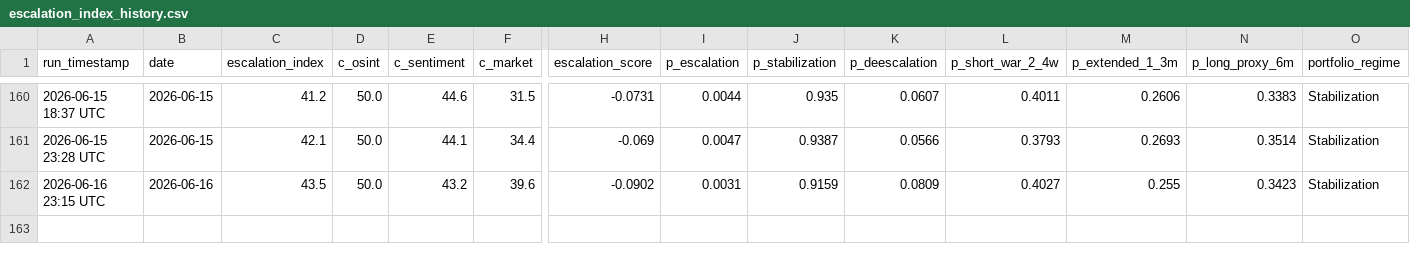
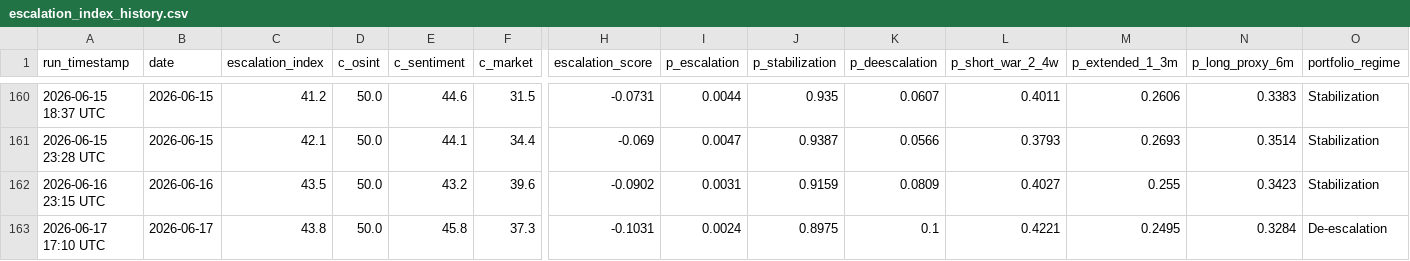
Before and after one commit to SecondOrderEdge/Iran_Conflict_Dashboard, a CSV file: latest/escalation_index_history.csv, drawn as a sheet; only a part is shown, gaps mark what is left out; rows hold the shown columns only; the diff names each change by its address in the sheet, - before the commit and + after, or states it on an @@ line.

```diff
--- a/latest/escalation_index_history.csv
+++ b/latest/escalation_index_history.csv
+row 163: 2026-06-17 17:10 UTC | 2026-06-17 | 43.8 | 50.0 | 45.8 | 37.3 | -0.1031 | 0.0024 | 0.8975 | 0.1 | 0.4221 | 0.2495 | 0.3284 | De-escalation
```
